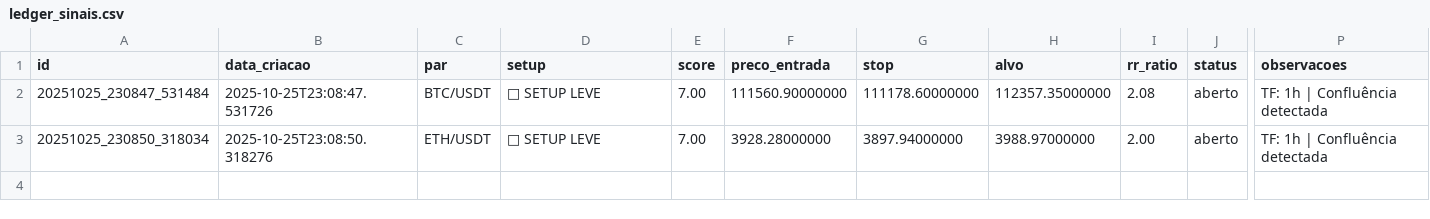
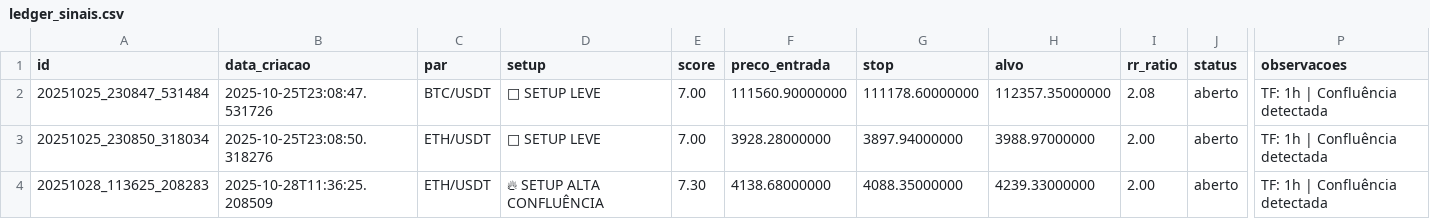
Before and after one commit to aspirepp-lab/scanner-crypto-eth-btc, a CSV file: data/ledger_sinais.csv, drawn as a sheet; only a part is shown, gaps mark what is left out; rows hold the shown columns only; the diff names each change by its address in the sheet, - before the commit and + after, or states it on an @@ line.

```diff
--- a/data/ledger_sinais.csv
+++ b/data/ledger_sinais.csv
+row 4: 20251028_113625_208283 | 2025-10-28T11:36:25.208509 | ETH/USDT | 🔥 SETUP ALTA CONFLUÊNCIA | 7.30 | 4138.68000000 | 4088.35000000 | 4239.33000000 | 2.00 | aberto | TF: 1h | Confluência detectada
```
Also changed, not shown: 2 other files.
